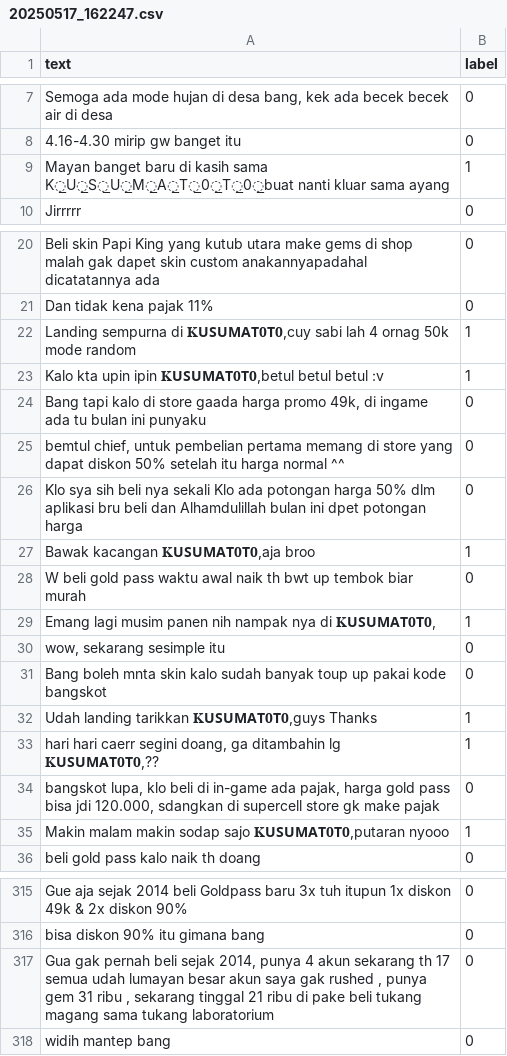
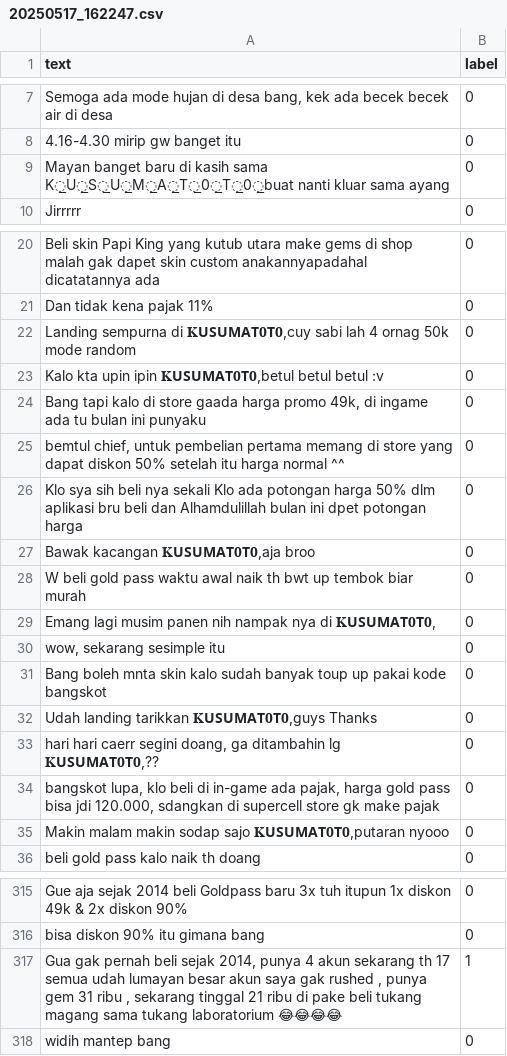
Before and after one commit to KagChi/ISGDModel, a CSV file: csv/dataset/20250517_162247.csv, drawn as a sheet; only a part is shown, gaps mark what is left out; removed rows and columns are numbered as before the commit, all else as after; the diff names each change by its address in the sheet, - before the commit and + after, or states it on an @@ line.

```diff
--- a/csv/dataset/20250517_162247.csv
+++ b/csv/dataset/20250517_162247.csv
-B9 (label): 1
+B9 (label): 0
-B22:B23 (label): 1
+B22:B23 (label): 0
-B27 (label): 1
+B27 (label): 0
-B29 (label): 1
+B29 (label): 0
-B32:B33 (label): 1
+B32:B33 (label): 0
-B35 (label): 1
+B35 (label): 0
-row 317: Gua gak pernah beli sejak 2014, punya 4 akun sekarang th 17 semua udah lumayan besar akun saya gak rushed , punya gem 31 ribu , sekarang tinggal 21 ribu di pake beli tukang magang sama tukang laboratorium | 0
+row 317: Gua gak pernah beli sejak 2014, punya 4 akun sekarang th 17 semua udah lumayan besar akun saya gak rushed , punya gem 31 ribu , sekarang tinggal 21 ribu di pake beli tukang magang sama tukang laboratorium 😂😂😂😂 | 1
```
Also changed, not shown: csv/dataset/20250517_005620.csv, csv/dataset/20250517_124759.csv, 54 other files.
